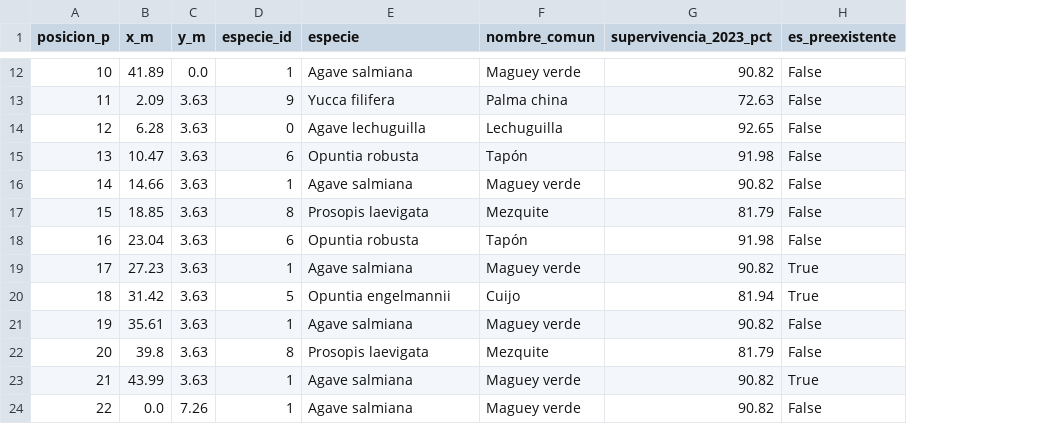
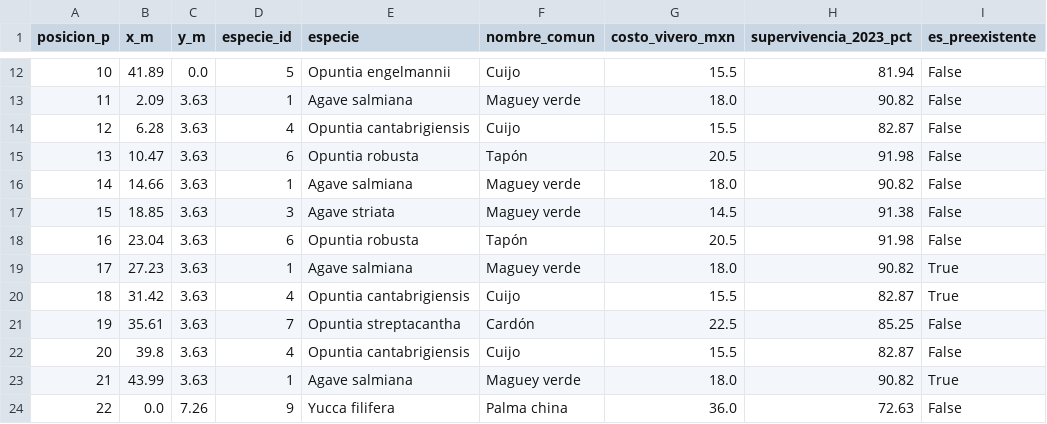
Before and after one commit to Eugenioxss/REFORESTATHON, a CSV file: scripts/outputs/asignacion_optima_2d.csv, drawn as a sheet; only a part is shown, gaps mark what is left out; addresses are those after the commit; the diff covers the shown part only; the diff names each change by its address in the sheet, - before the commit and + after, or states it on an @@ line.

```diff
--- a/scripts/outputs/asignacion_optima_2d.csv
+++ b/scripts/outputs/asignacion_optima_2d.csv
+column G (costo_vivero_mxn), rows 12-24: 15.5 | 18.0 | 15.5 | 20.5 | 18.0 | 14.5 | 20.5 | 18.0 | 15.5 | 22.5 | 15.5 | 18.0 | 36.0
-D12 (especie_id): 1
+D12 (especie_id): 5
-E12 (especie): Agave salmiana
+E12 (especie): Opuntia engelmannii
-F12 (nombre_comun): Maguey verde
+F12 (nombre_comun): Cuijo
-H12 (supervivencia_2023_pct): 90.82
+H12 (supervivencia_2023_pct): 81.94
-D13 (especie_id): 9
+D13 (especie_id): 1
-E13 (especie): Yucca filifera
+E13 (especie): Agave salmiana
-F13 (nombre_comun): Palma china
+F13 (nombre_comun): Maguey verde
-H13 (supervivencia_2023_pct): 72.63
+H13 (supervivencia_2023_pct): 90.82
-D14 (especie_id): 0
+D14 (especie_id): 4
-E14 (especie): Agave lechuguilla
+E14 (especie): Opuntia cantabrigiensis
-F14 (nombre_comun): Lechuguilla
+F14 (nombre_comun): Cuijo
-H14 (supervivencia_2023_pct): 92.65
+H14 (supervivencia_2023_pct): 82.87
-D17 (especie_id): 8
+D17 (especie_id): 3
-E17 (especie): Prosopis laevigata
+E17 (especie): Agave striata
-F17 (nombre_comun): Mezquite
+F17 (nombre_comun): Maguey verde
-H17 (supervivencia_2023_pct): 81.79
+H17 (supervivencia_2023_pct): 91.38
-D20 (especie_id): 5
+D20 (especie_id): 4
-E20 (especie): Opuntia engelmannii
+E20 (especie): Opuntia cantabrigiensis
-H20 (supervivencia_2023_pct): 81.94
+H20 (supervivencia_2023_pct): 82.87
-D21 (especie_id): 1
+D21 (especie_id): 7
-E21 (especie): Agave salmiana
+E21 (especie): Opuntia streptacantha
-F21 (nombre_comun): Maguey verde
+F21 (nombre_comun): Cardón
-H21 (supervivencia_2023_pct): 90.82
+H21 (supervivencia_2023_pct): 85.25
-D22 (especie_id): 8
+D22 (especie_id): 4
-E22 (especie): Prosopis laevigata
+E22 (especie): Opuntia cantabrigiensis
-F22 (nombre_comun): Mezquite
+F22 (nombre_comun): Cuijo
-H22 (supervivencia_2023_pct): 81.79
+H22 (supervivencia_2023_pct): 82.87
-D24 (especie_id): 1
+D24 (especie_id): 9
-E24 (especie): Agave salmiana
+E24 (especie): Yucca filifera
-F24 (nombre_comun): Maguey verde
+F24 (nombre_comun): Palma china
-H24 (supervivencia_2023_pct): 90.82
+H24 (supervivencia_2023_pct): 72.63
```
Also changed, not shown: 162 edited cells elsewhere in this file, scripts/outputs/asignacion_optima_2d_holgura_0pct.csv, scripts/outputs/asignacion_optima_2d_holgura_10pct.csv, 23 other files.
